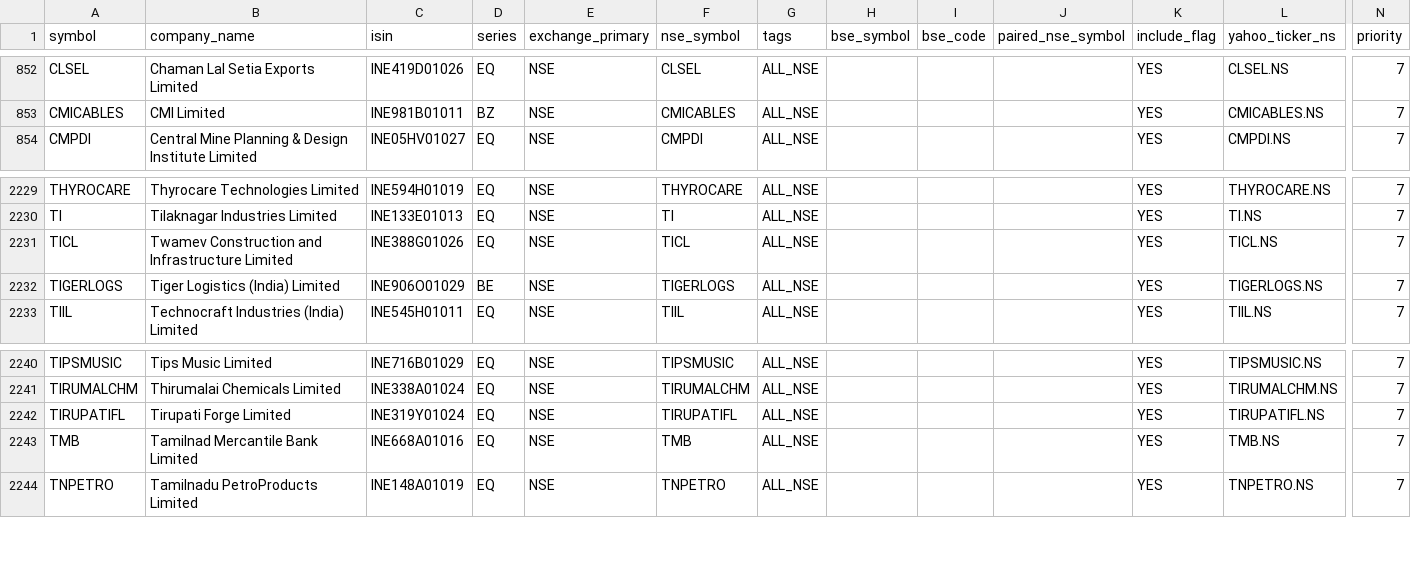
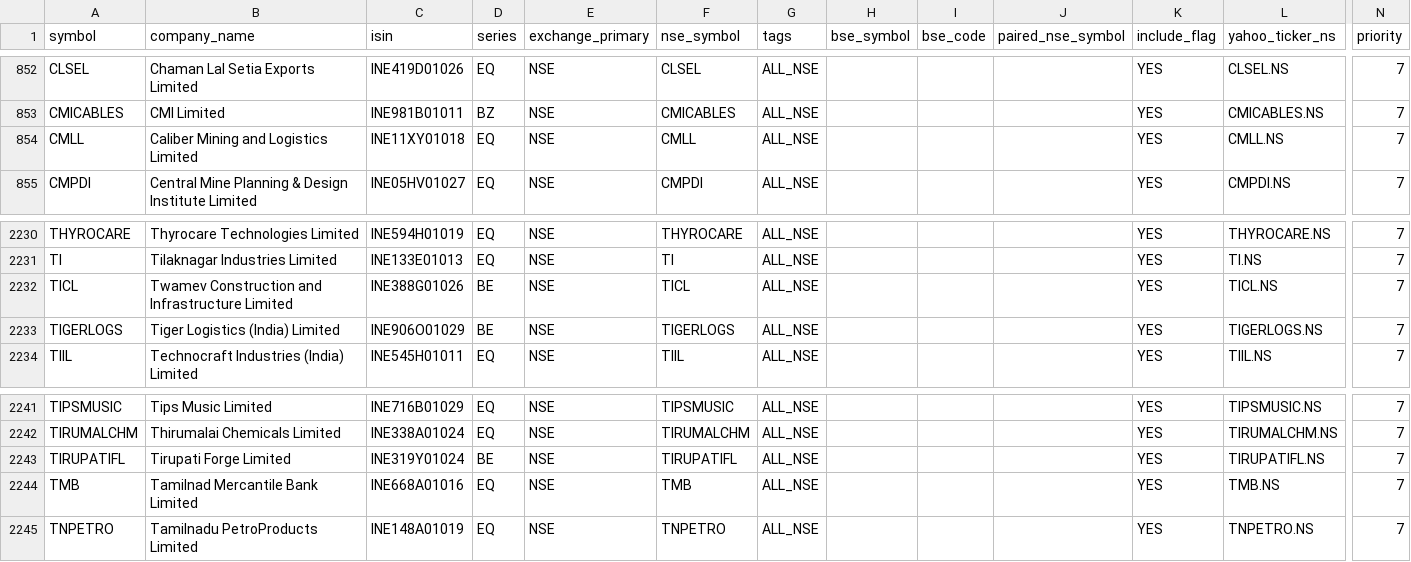
Before and after one commit to Arwagh1441444/stockanalyser, a CSV file: universe_master_snapshot.csv, drawn as a sheet; only a part is shown, gaps mark what is left out; addresses are those after the commit; rows hold the shown columns only; the diff names each change by its address in the sheet, - before the commit and + after, or states it on an @@ line.

```diff
--- a/universe_master_snapshot.csv
+++ b/universe_master_snapshot.csv
+row 854: CMLL | Caliber Mining and Logistics Limited | INE11XY01018 | EQ | NSE | CMLL | ALL_NSE |  |  |  | YES | CMLL.NS | 7
-D2232 (series): EQ
+D2232 (series): BE
-D2243 (series): EQ
+D2243 (series): BE
```
